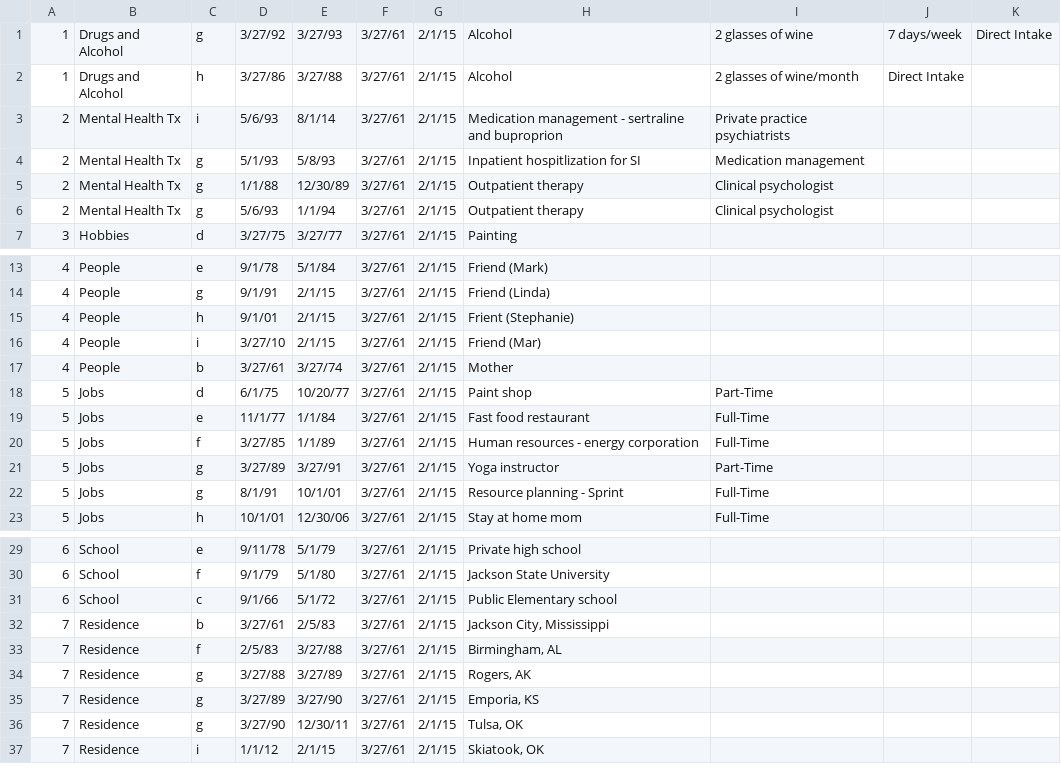
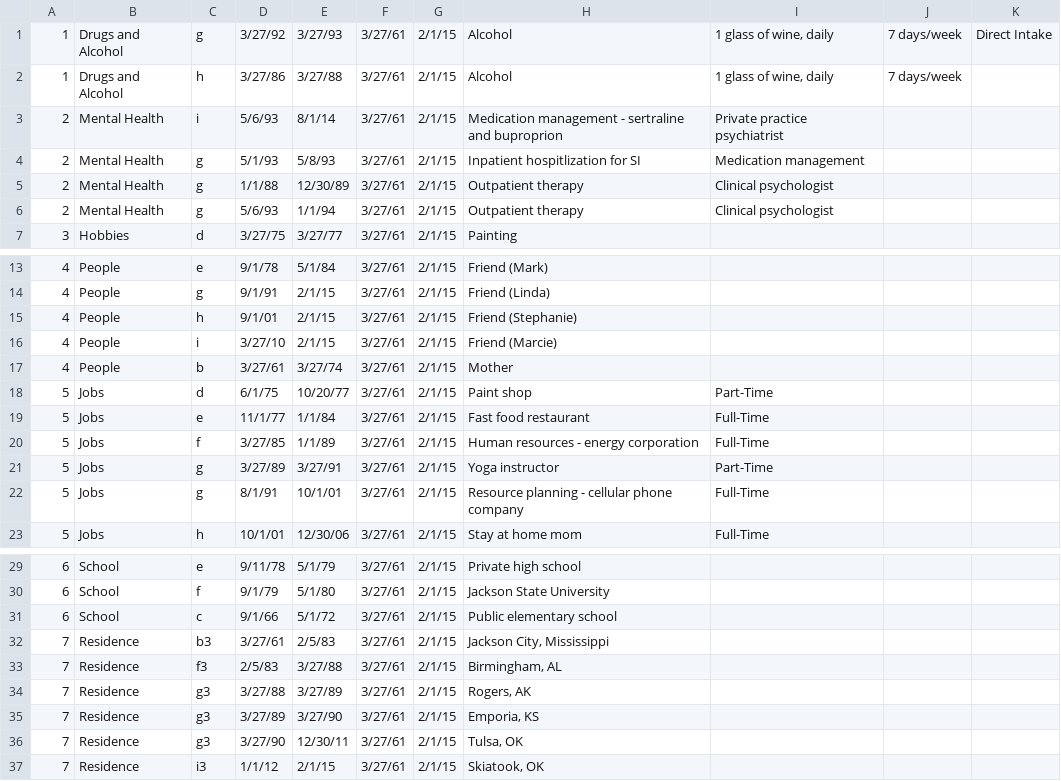
Before and after one commit to laureate-institute-for-brain-research/tlc, a CSV file: public/subjectsData/CASE-1/CASE-1-timeline-rev.csv, drawn as a sheet; only a part is shown, gaps mark what is left out.

```diff
--- a/public/subjectsData/CASE-1/CASE-1-timeline-rev.csv
+++ b/public/subjectsData/CASE-1/CASE-1-timeline-rev.csv
@@ -1,7 +1,7 @@
-1,Drugs and Alcohol,g,3/27/92,3/27/93,3/27/61,2/1/15,Alcohol,2 glasses of wine, 7 days/week,Direct Intake
-1,Drugs and Alcohol,h,3/27/86,3/27/88,3/27/61,2/1/15,Alcohol,2 glasses of wine/month,Direct Intake,
-2,Mental Health Tx,i,5/6/93,8/1/14,3/27/61,2/1/15,Medication management - sertraline and buproprion,Private practice psychiatrists,,
-2,Mental Health Tx,g,5/1/93,5/8/93,3/27/61,2/1/15,Inpatient hospitlization for SI,Medication management,,
-2,Mental Health Tx,g,1/1/88,12/30/89,3/27/61,2/1/15,Outpatient therapy,Clinical psychologist,,
-2,Mental Health Tx,g,5/6/93,1/1/94,3/27/61,2/1/15,Outpatient therapy,Clinical psychologist,,
+1,Drugs and Alcohol,g,3/27/92,3/27/93,3/27/61,2/1/15,Alcohol,"1 glass of wine, daily", 7 days/week,Direct Intake
+1,Drugs and Alcohol,h,3/27/86,3/27/88,3/27/61,2/1/15,Alcohol,"1 glass of wine, daily", 7 days/week,
+2,Mental Health,i,5/6/93,8/1/14,3/27/61,2/1/15,Medication management - sertraline and buproprion,Private practice psychiatrist,,
+2,Mental Health,g,5/1/93,5/8/93,3/27/61,2/1/15,Inpatient hospitlization for SI,Medication management,,
+2,Mental Health,g,1/1/88,12/30/89,3/27/61,2/1/15,Outpatient therapy,Clinical psychologist,,
+2,Mental Health,g,5/6/93,1/1/94,3/27/61,2/1/15,Outpatient therapy,Clinical psychologist,,
 3,Hobbies,d,3/27/75,3/27/77,3/27/61,2/1/15,Painting,,,
@@ -14,4 +14,4 @@
 4,People,g,9/1/91,2/1/15,3/27/61,2/1/15,Friend (Linda),,,
-4,People,h,9/1/01,2/1/15,3/27/61,2/1/15,Frient (Stephanie),,,
-4,People,i,3/27/10,2/1/15,3/27/61,2/1/15,Friend (Mar),,,
+4,People,h,9/1/01,2/1/15,3/27/61,2/1/15,Friend (Stephanie),,,
+4,People,i,3/27/10,2/1/15,3/27/61,2/1/15,Friend (Marcie),,,
 4,People,b,3/27/61,3/27/74,3/27/61,2/1/15,Mother,,,
@@ -21,3 +21,3 @@
 5,Jobs,g,3/27/89,3/27/91,3/27/61,2/1/15,Yoga instructor,Part-Time,,
-5,Jobs,g,8/1/91,10/1/01,3/27/61,2/1/15,Resource planning - Sprint,Full-Time,,
+5,Jobs,g,8/1/91,10/1/01,3/27/61,2/1/15,Resource planning - cellular phone company,Full-Time,,
 5,Jobs,h,10/1/01,12/30/06,3/27/61,2/1/15,Stay at home mom,Full-Time,,
@@ -30,8 +30,8 @@
 6,School,f,9/1/79,5/1/80,3/27/61,2/1/15,Jackson State University,,,
-6,School,c,9/1/66,5/1/72,3/27/61,2/1/15,Public Elementary school,,,
-7,Residence,b,3/27/61,2/5/83,3/27/61,2/1/15,"Jackson City, Mississippi",,,
-7,Residence,f,2/5/83,3/27/88,3/27/61,2/1/15,"Birmingham, AL",,,
-7,Residence,g,3/27/88,3/27/89,3/27/61,2/1/15,"Rogers, AK",,,
-7,Residence,g,3/27/89,3/27/90,3/27/61,2/1/15,"Emporia, KS",,,
-7,Residence,g,3/27/90,12/30/11,3/27/61,2/1/15,"Tulsa, OK",,,
-7,Residence,i,1/1/12,2/1/15,3/27/61,2/1/15,"Skiatook, OK",,,
+6,School,c,9/1/66,5/1/72,3/27/61,2/1/15,Public elementary school,,,
+7,Residence,b3,3/27/61,2/5/83,3/27/61,2/1/15,"Jackson City, Mississippi",,,
+7,Residence,f3,2/5/83,3/27/88,3/27/61,2/1/15,"Birmingham, AL",,,
+7,Residence,g3,3/27/88,3/27/89,3/27/61,2/1/15,"Rogers, AK",,,
+7,Residence,g3,3/27/89,3/27/90,3/27/61,2/1/15,"Emporia, KS",,,
+7,Residence,g3,3/27/90,12/30/11,3/27/61,2/1/15,"Tulsa, OK",,,
+7,Residence,i3,1/1/12,2/1/15,3/27/61,2/1/15,"Skiatook, OK",,,
```
Also changed, not shown: public/subjectsData/CASE-2/CASE-2-events-rev.csv, public/subjectsData/CASE-2/CASE-2-timeline-rev.csv, 5 other files.
